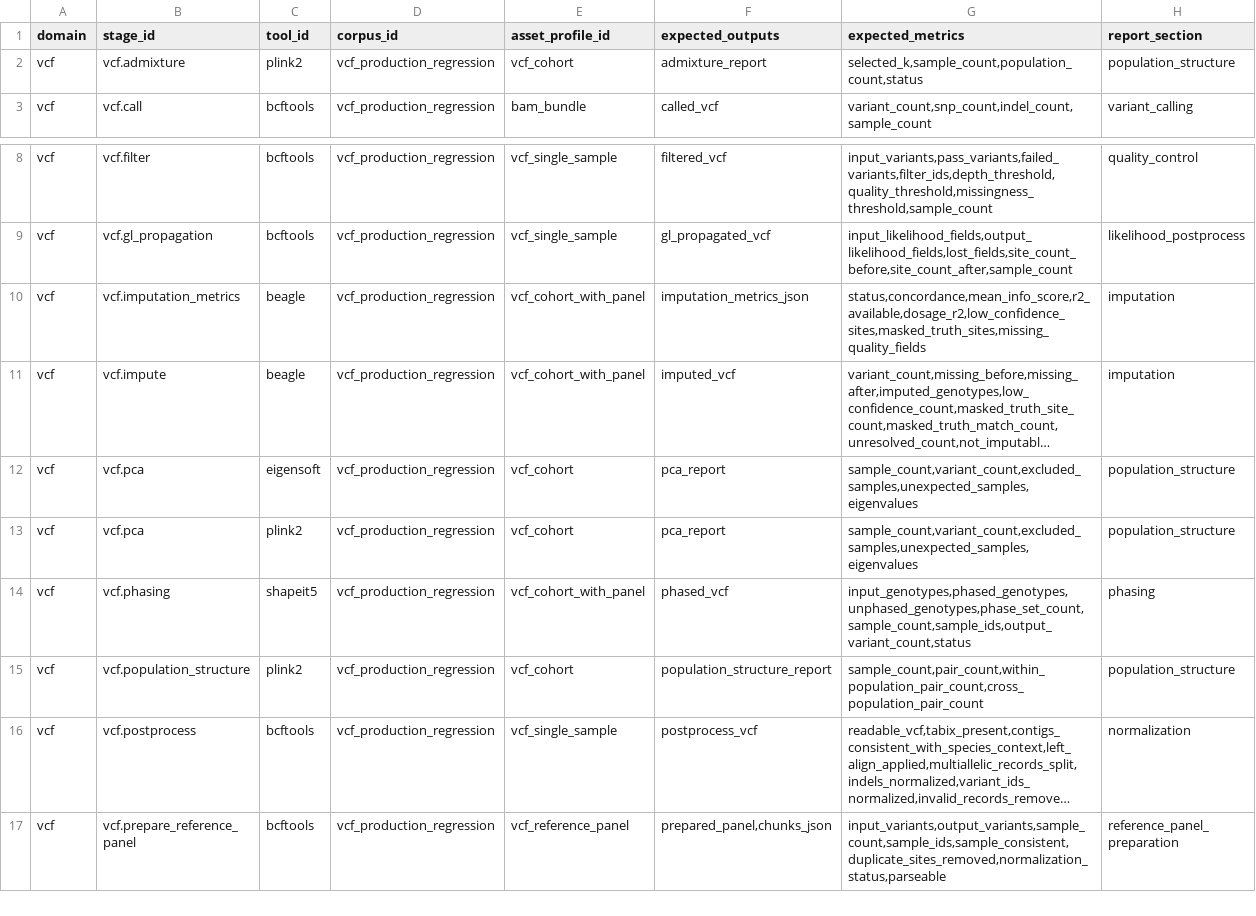
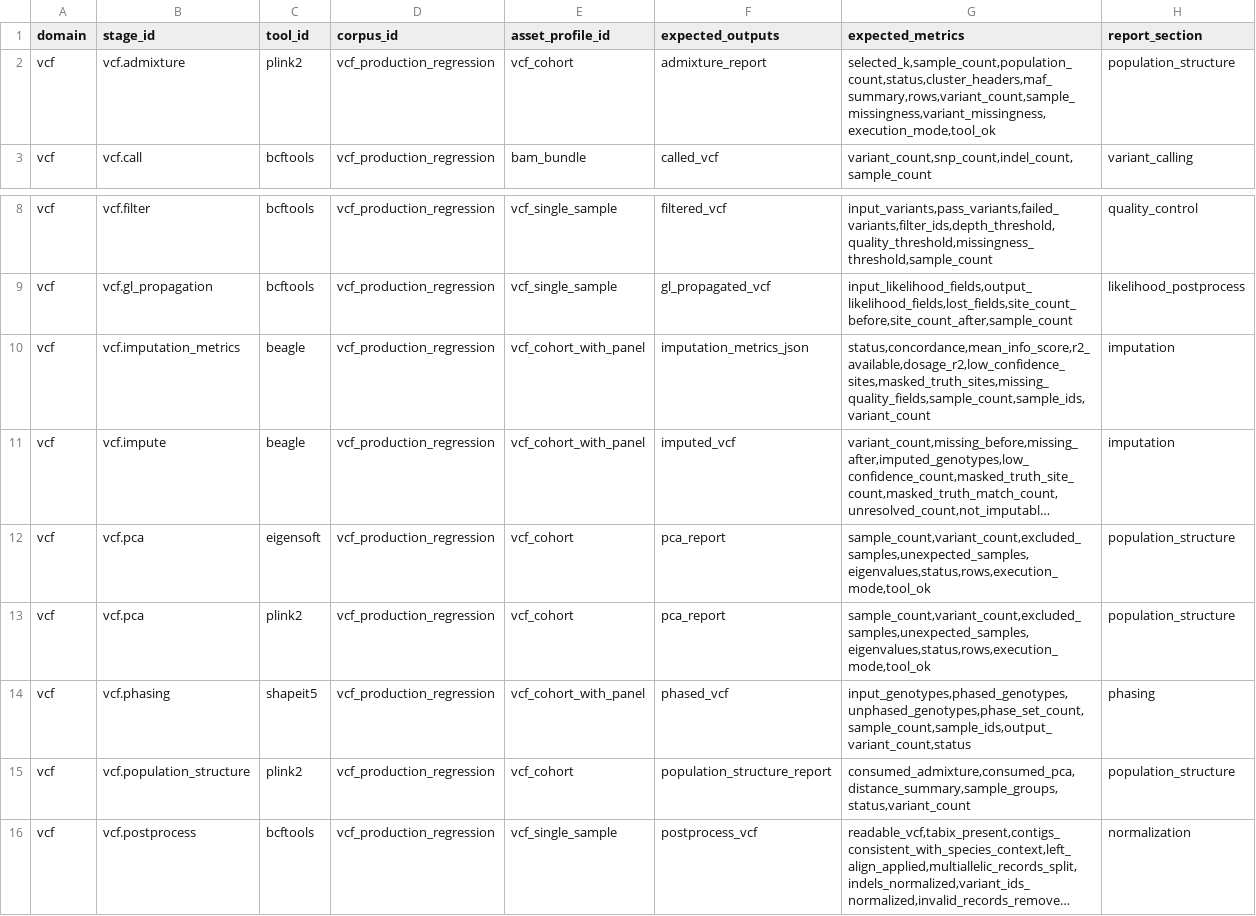
Before and after one commit to bijux/bijux-genomics, a TSV file: benchmarks/readiness/vcf-expected-benchmark-results.tsv, drawn as a sheet; only a part is shown, gaps mark what is left out; the shorter side is filled out with more unchanged rows; long unchanged cells end in …; the diff names each change by its address in the sheet, - before the commit and + after, or states it on an @@ line.

```diff
--- a/benchmarks/readiness/vcf-expected-benchmark-results.tsv
+++ b/benchmarks/readiness/vcf-expected-benchmark-results.tsv
-G2 (expected_metrics): selected_k,sample_count,population_count,status
+G2 (expected_metrics): selected_k,sample_count,population_count,status,cluster_headers,maf_summary,rows,variant_count,sample_missingness,variant_missingness,execution_mode,tool_ok
-G10 (expected_metrics): status,concordance,mean_info_score,r2_available,dosage_r2,low_confidence_sites,masked_truth_sites,missing_quality_fields
+G10 (expected_metrics): status,concordance,mean_info_score,r2_available,dosage_r2,low_confidence_sites,masked_truth_sites,missing_quality_fields,sample_count,sample_ids,variant_count
-G12:G13 (expected_metrics): sample_count,variant_count,excluded_samples,unexpected_samples,eigenvalues
+G12:G13 (expected_metrics): sample_count,variant_count,excluded_samples,unexpected_samples,eigenvalues,status,rows,execution_mode,tool_ok
-G15 (expected_metrics): sample_count,pair_count,within_population_pair_count,cross_population_pair_count
+G15 (expected_metrics): consumed_admixture,consumed_pca,distance_summary,sample_groups,status,variant_count
```
Also changed, not shown: benchmarks/readiness/all-domains/expected-result-coverage.tsv, benchmarks/readiness/expected-benchmark-results-all-domains.tsv, 26 other files.
